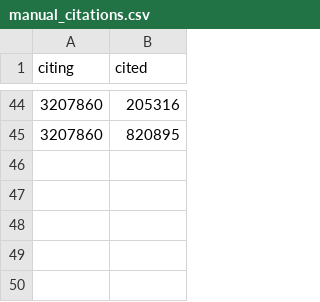
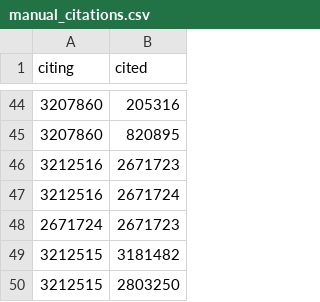
Before and after one commit to freelawproject/courtlistener, a CSV file: cl/citations/management/commands/manual_citations.csv, drawn as a sheet; only a part is shown, gaps mark what is left out; the diff names each change by its address in the sheet, - before the commit and + after, or states it on an @@ line.

Commit message:
Update manual_citations.csv
Halo->Octane Fitness, Halo->Highmark, Highmark->Octane Fitness, Franklin Cal Tax->Gobeille, Franklin Cal Tax->Kellog Brown

```diff
--- a/cl/citations/management/commands/manual_citations.csv
+++ b/cl/citations/management/commands/manual_citations.csv
+row 46: 3212516 | 2671723
+row 47: 3212516 | 2671724
+row 48: 2671724 | 2671723
+row 49: 3212515 | 3181482
+row 50: 3212515 | 2803250
```
